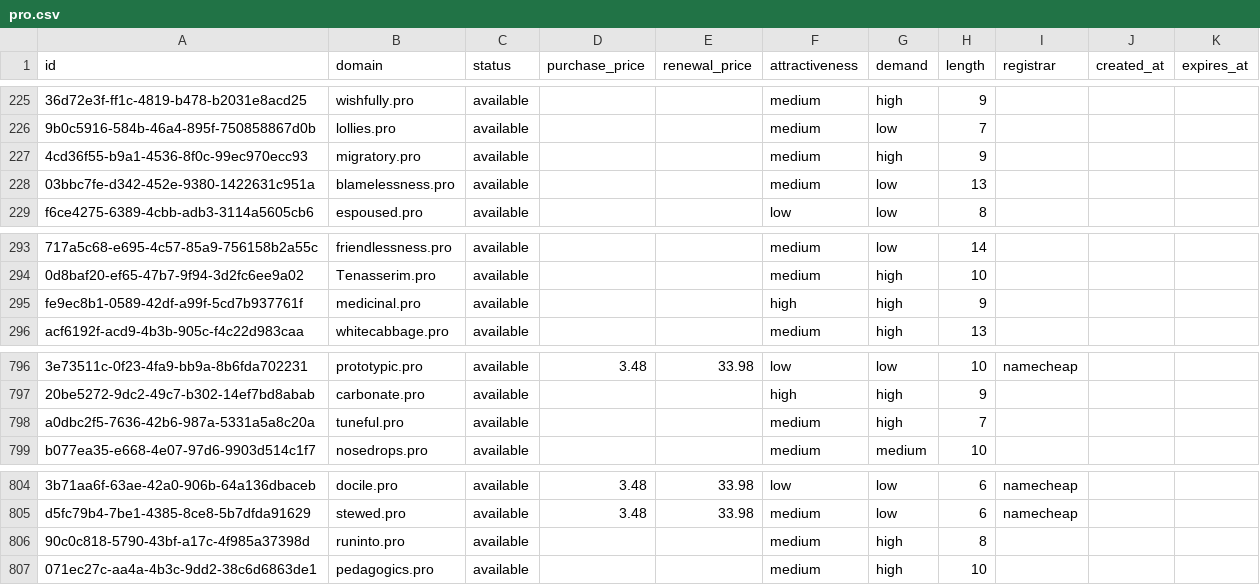
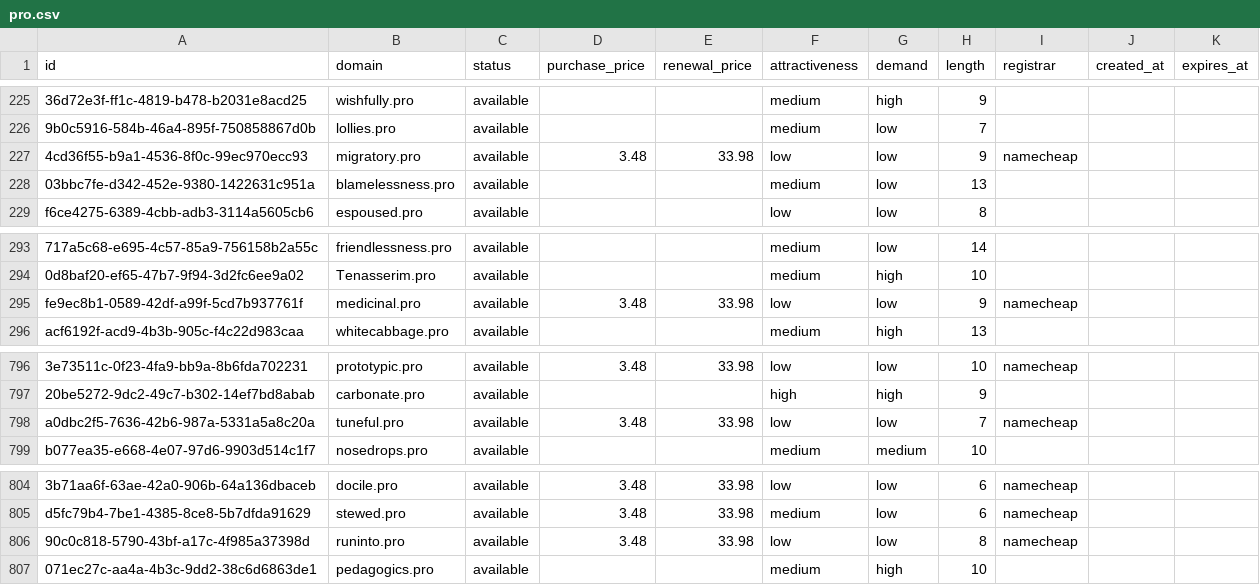
Before and after one commit to UniqueDomains/pro-oneword-domains, a CSV file: pro.csv, drawn as a sheet; only a part is shown, gaps mark what is left out; the diff names each change by its address in the sheet, - before the commit and + after, or states it on an @@ line.

Commit message:
Domains update

```diff
--- a/pro.csv
+++ b/pro.csv
-D227 (purchase_price): (empty)
+D227 (purchase_price): 3.48
-E227 (renewal_price): (empty)
+E227 (renewal_price): 33.98
-F227 (attractiveness): medium
+F227 (attractiveness): low
-G227 (demand): high
+G227 (demand): low
-I227 (registrar): (empty)
+I227 (registrar): namecheap
-D295 (purchase_price): (empty)
+D295 (purchase_price): 3.48
-E295 (renewal_price): (empty)
+E295 (renewal_price): 33.98
-F295 (attractiveness): high
+F295 (attractiveness): low
-G295 (demand): high
+G295 (demand): low
-I295 (registrar): (empty)
+I295 (registrar): namecheap
-D798 (purchase_price): (empty)
+D798 (purchase_price): 3.48
-E798 (renewal_price): (empty)
+E798 (renewal_price): 33.98
-F798 (attractiveness): medium
+F798 (attractiveness): low
-G798 (demand): high
+G798 (demand): low
-I798 (registrar): (empty)
+I798 (registrar): namecheap
-D806 (purchase_price): (empty)
+D806 (purchase_price): 3.48
-E806 (renewal_price): (empty)
+E806 (renewal_price): 33.98
-F806 (attractiveness): medium
+F806 (attractiveness): low
-G806 (demand): high
+G806 (demand): low
-I806 (registrar): (empty)
+I806 (registrar): namecheap
```
Also changed, not shown: 4 other files.
